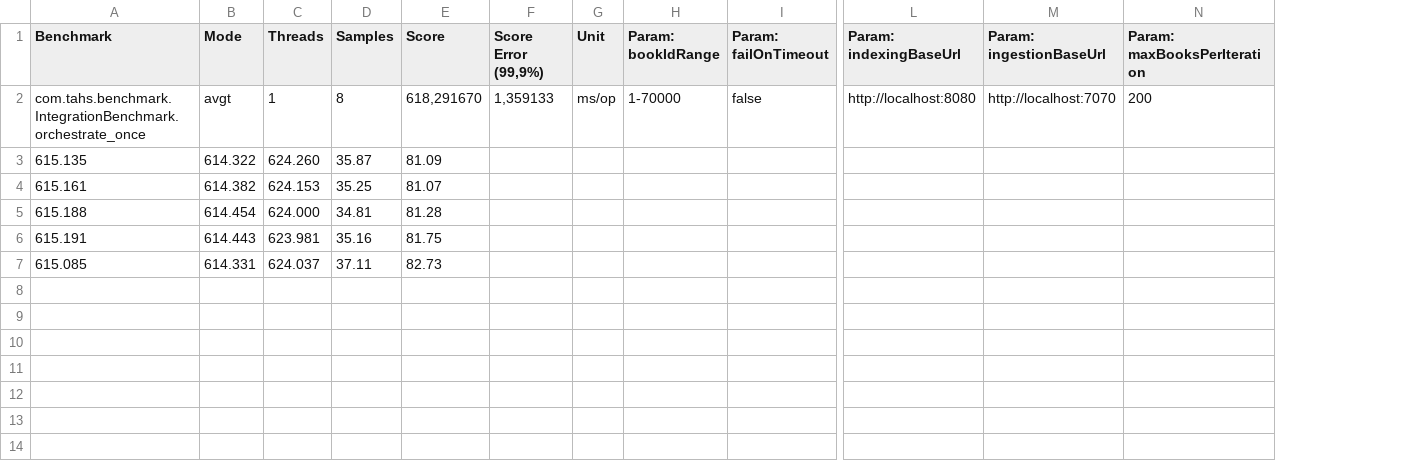
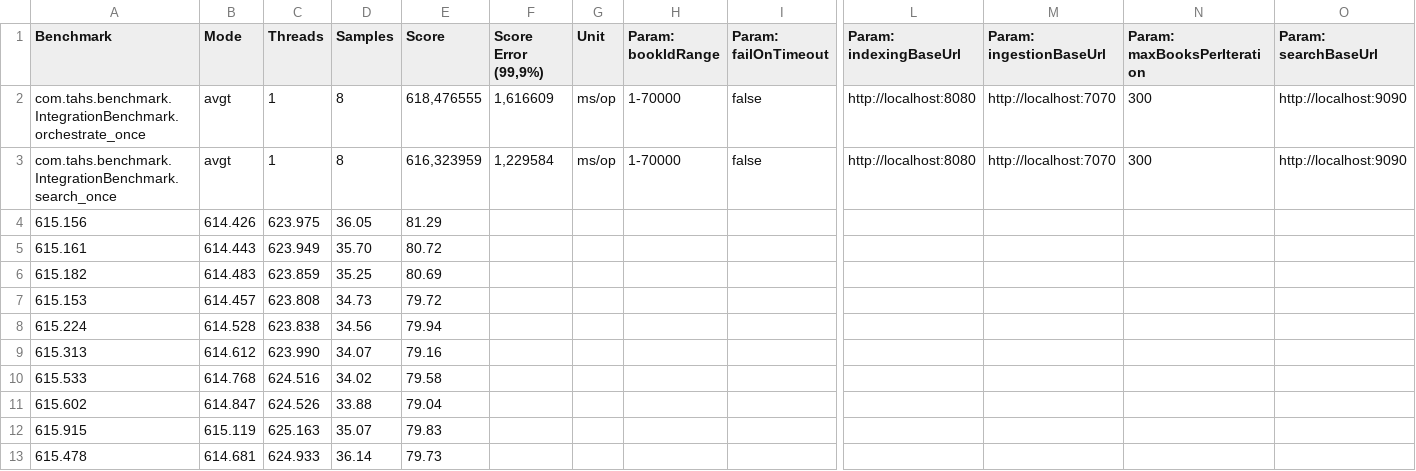
Before and after one commit to The-almost-honor-students/Stage_2, a CSV file: benchmarking_results/integration/data/integration_summary_macbook-air-m3-2024.csv, drawn as a sheet; only a part is shown, gaps mark what is left out; removed rows and columns are numbered as before the commit, all else as after; rows hold the shown columns only; the diff names each change by its address in the sheet, - before the commit and + after, or states it on an @@ line.

Commit message:
integration benchmark data output

```diff
--- a/benchmarking_results/integration/data/integration_summary_macbook-air-m3-2024.csv
+++ b/benchmarking_results/integration/data/integration_summary_macbook-air-m3-2024.csv
+column O (Param: searchBaseUrl), row 2: http://localhost:9090
-E2 (Score): 618,291670
+E2 (Score): 618,476555
-F2 (Score Error (99,9%)): 1,359133
+F2 (Score Error (99,9%)): 1,616609
-N2 (Param: maxBooksPerIteration): 200
+N2 (Param: maxBooksPerIteration): 300
-row 3: 615.135 | 614.322 | 624.260 | 35.87 | 81.09
+row 3: com.tahs.benchmark.IntegrationBenchmark.search_once | avgt | 1 | 8 | 616,323959 | 1,229584 | ms/op | 1-70000 | false | http://localhost:8080 | http://localhost:7070 | 300 | http://localhost:9090
+row 4: 615.156 | 614.426 | 623.975 | 36.05 | 81.29
-B5 (Mode): 614.382
+B5 (Mode): 614.443
-C5 (Threads): 624.153
+C5 (Threads): 623.949
-D5 (Samples): 35.25
+D5 (Samples): 35.70
-E5 (Score): 81.07
+E5 (Score): 80.72
-row 5: 615.188 | 614.454 | 624.000 | 34.81 | 81.28
-row 6: 615.191 | 614.443 | 623.981 | 35.16 | 81.75
-row 7: 615.085 | 614.331 | 624.037 | 37.11 | 82.73
+row 6: 615.182 | 614.483 | 623.859 | 35.25 | 80.69
+row 7: 615.153 | 614.457 | 623.808 | 34.73 | 79.72
+row 8: 615.224 | 614.528 | 623.838 | 34.56 | 79.94
+row 9: 615.313 | 614.612 | 623.990 | 34.07 | 79.16
+row 10: 615.533 | 614.768 | 624.516 | 34.02 | 79.58
+row 11: 615.602 | 614.847 | 624.526 | 33.88 | 79.04
+row 12: 615.915 | 615.119 | 625.163 | 35.07 | 79.83
+row 13: 615.478 | 614.681 | 624.933 | 36.14 | 79.73
```
Also changed, not shown: 6 other files.
